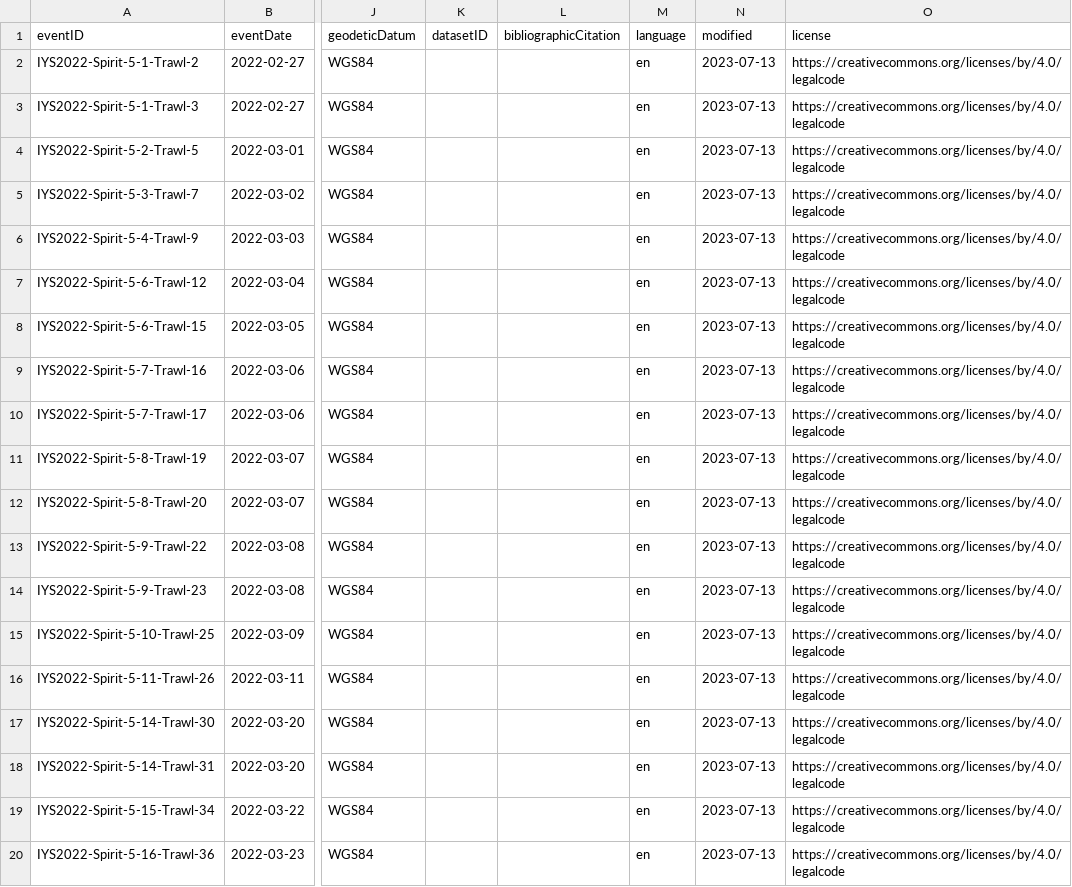
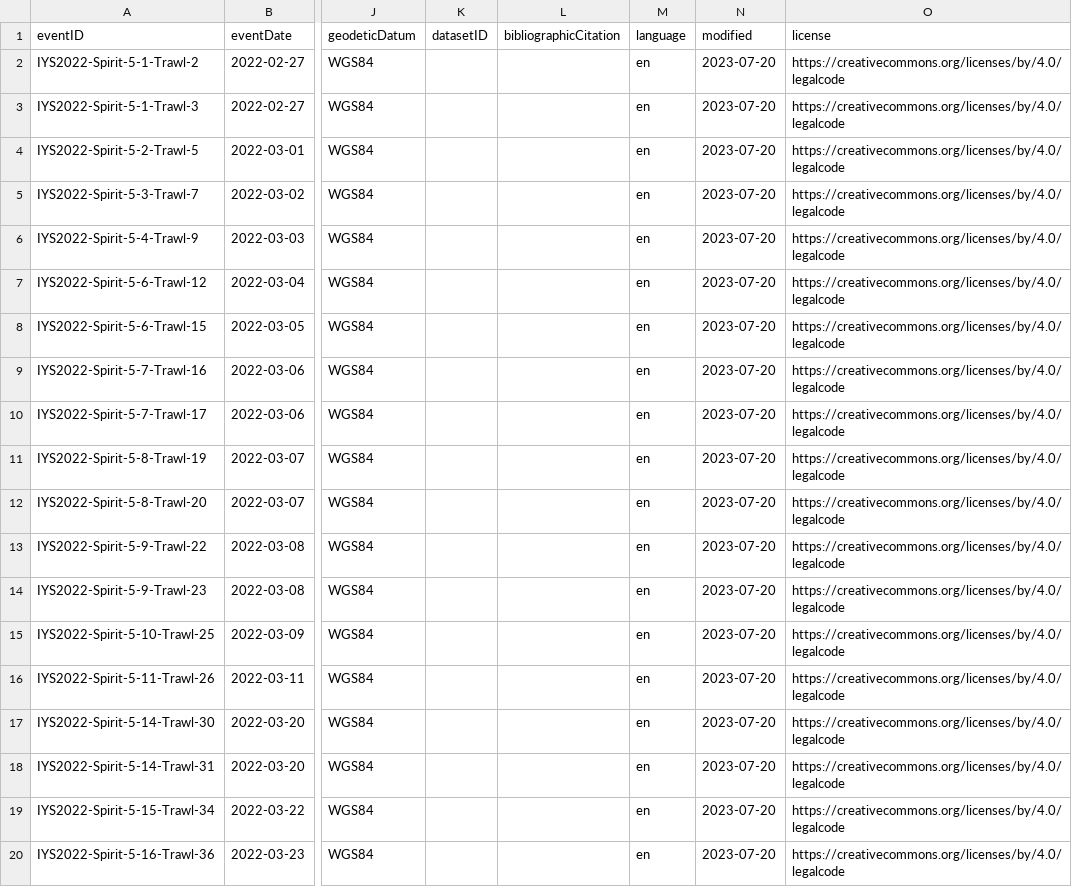
Before and after one commit to international-year-of-the-salmon/2022-Raw-Spirit-Catch, a CSV file: standardized_data/RS2022_event.csv, drawn as a sheet; only a part is shown, gaps mark what is left out; the diff names each change by its address in the sheet, - before the commit and + after, or states it on an @@ line.

```diff
--- a/standardized_data/RS2022_event.csv
+++ b/standardized_data/RS2022_event.csv
-N2:N20 (modified): 2023-07-13
+N2:N20 (modified): 2023-07-20
```
Also changed, not shown: 1 other file.
